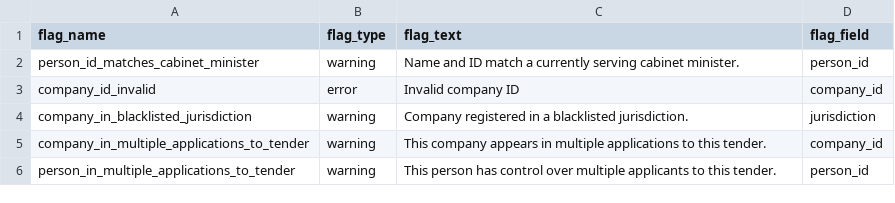
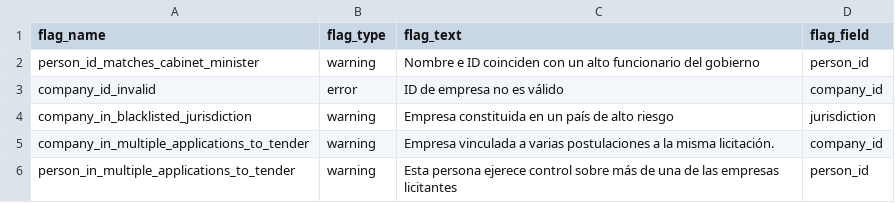
Before and after one commit to CodeForAfrica/bluetail, a CSV file: bluetail/data/prototype_es/flags/flags.csv, drawn as a sheet.

Commit message:
Localise Spanish prototype data

```diff
--- a/bluetail/data/prototype_es/flags/flags.csv
+++ b/bluetail/data/prototype_es/flags/flags.csv
@@ -1,6 +1,6 @@
 flag_name,flag_type,flag_text,flag_field
-person_id_matches_cabinet_minister,warning,Name and ID match a currently serving cabinet minister.,person_id
-company_id_invalid,error,Invalid company ID,company_id
-company_in_blacklisted_jurisdiction,warning,Company registered in a blacklisted jurisdiction.,jurisdiction
-company_in_multiple_applications_to_tender,warning,This company appears in multiple applications to this tender.,company_id
-person_in_multiple_applications_to_tender,warning,This person has control over multiple applicants to this tender.,person_id
+person_id_matches_cabinet_minister,warning,Nombre e ID coinciden con un alto funcionario del gobierno,person_id
+company_id_invalid,error,ID de empresa no es válido,company_id
+company_in_blacklisted_jurisdiction,warning,Empresa constituida en un país de alto riesgo,jurisdiction
+company_in_multiple_applications_to_tender,warning,Empresa vinculada a varias postulaciones a la misma licitación.,company_id
+person_in_multiple_applications_to_tender,warning,Esta persona ejerece control sobre más de una de las empresas licitantes,person_id
```
Also changed, not shown: bluetail/data/prototype_es/flags/flag_attachments.csv, 6 other files.
